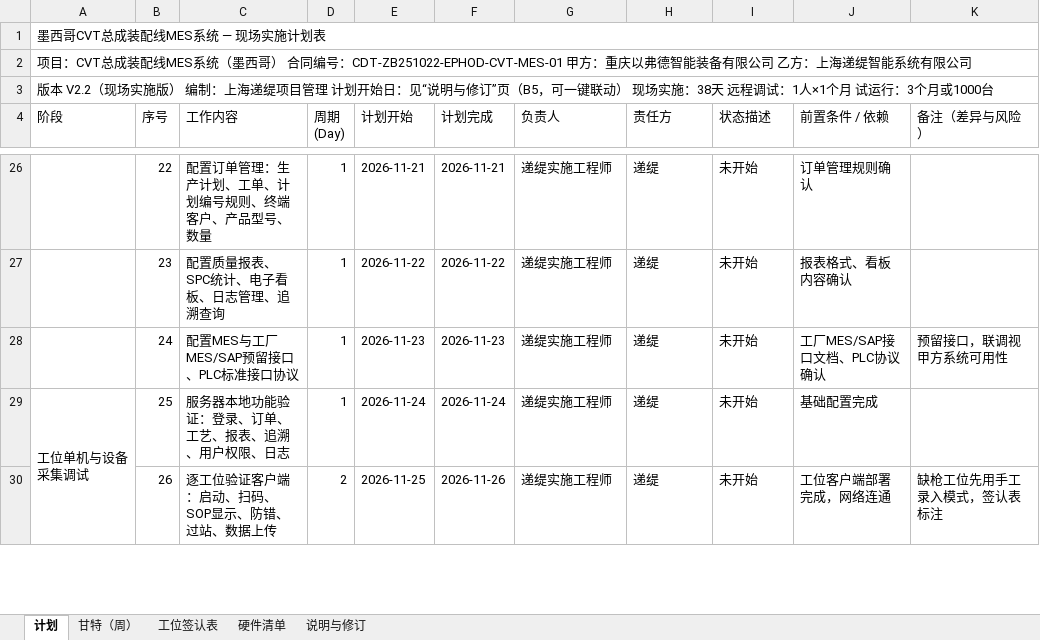
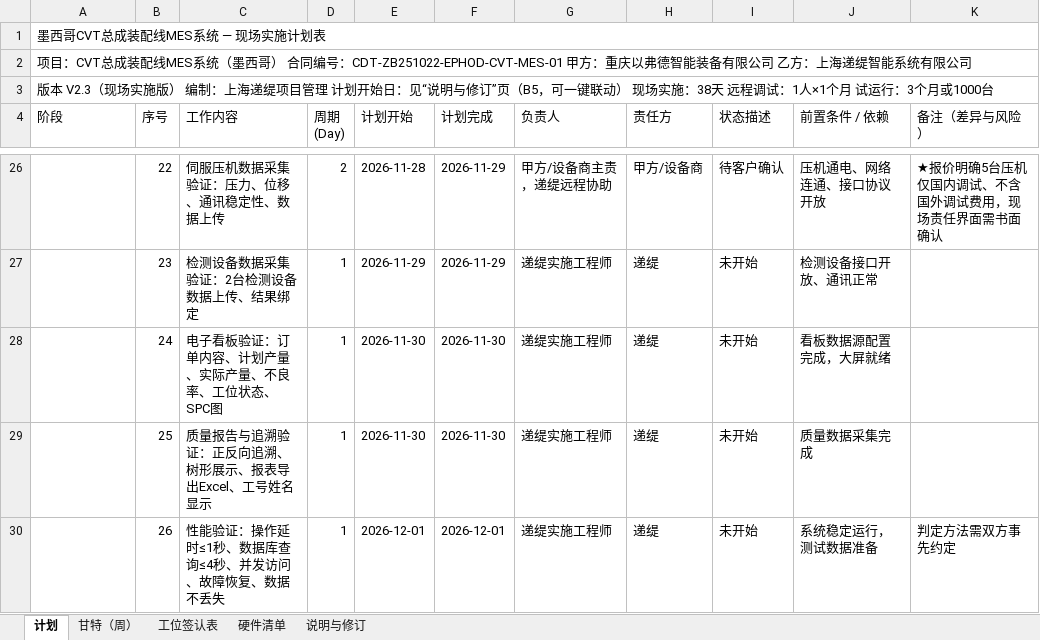
Before and after one commit to dsokfkapp/skills-introduction-to-github, an Excel workbook: CVT-MES项目资料/04_墨西哥CVT线现场实施计划_V2.xlsx, sheet 计划, drawn as a sheet; only a part is shown, gaps mark what is left out; values as stored, in another font and other column widths than the file's, no cell formats; charts and pictures not drawn; the diff covers the shown part only; the diff names each change by its address in the sheet, - before the commit and + after, or states it on an @@ line.

```diff
--- a/CVT-MES项目资料/04_墨西哥CVT线现场实施计划_V2.xlsx (sheet 计划)
+++ b/CVT-MES项目资料/04_墨西哥CVT线现场实施计划_V2.xlsx (sheet 计划)
-A3 (阶段): 版本 V2.2（现场实…
+A3 (阶段): 版本 V2.3（现场实…
-C26 (工作内容): 配置订单管理：生产计划、工单、计划编号规则、终端客户、产品型号、数量
+C26 (工作内容): 伺服压机数据采集验证：压力、位移、通讯稳定性、数据上传
-D26 (周期 (Day)): 1
+D26 (周期 (Day)): 2
-E26 (计划开始): 2026-11-21
+E26 (计划开始): 2026-11-28
-F26 (计划完成): 2026-11-21
+F26 (计划完成): 2026-11-29
-G26 (负责人): 递缇实施工程师
+G26 (负责人): 甲方/设备商主责，递缇远程协助
-H26 (责任方): 递缇
+H26 (责任方): 甲方/设备商
-I26 (状态描述): 未开始
+I26 (状态描述): 待客户确认
-J26 (前置条件 / 依赖): 订单管理规则确认
+J26 (前置条件 / 依赖): 压机通电、网络连通、接口协议开放
-K26 (备注（差异与风险）): (empty)
+K26 (备注（差异与风险）): ★报价明确5台压机仅国内调试、不含国外调试费用，现场责任界面需书面确认
-C27 (工作内容): 配置质量报表、SPC统计、电子看板、日志管理、追溯查询
+C27 (工作内容): 检测设备数据采集验证：2台检测设备数据上传、结果绑定
-E27 (计划开始): 2026-11-22
+E27 (计划开始): 2026-11-29
-F27 (计划完成): 2026-11-22
+F27 (计划完成): 2026-11-29
-J27 (前置条件 / 依赖): 报表格式、看板内容确认
+J27 (前置条件 / 依赖): 检测设备接口开放、通讯正常
-C28 (工作内容): 配置MES与工厂MES/SAP预留接口、PLC标准接口协议
+C28 (工作内容): 电子看板验证：订单内容、计划产量、实际产量、不良率、工位状态、SPC图
-E28 (计划开始): 2026-11-23
+E28 (计划开始): 2026-11-30
-F28 (计划完成): 2026-11-23
+F28 (计划完成): 2026-11-30
-J28 (前置条件 / 依赖): 工厂MES/SAP接口文档、PLC协议确认
+J28 (前置条件 / 依赖): 看板数据源配置完成，大屏就绪
-K28 (备注（差异与风险）): 预留接口，联调视甲方系统可用性
+K28 (备注（差异与风险）): (empty)
-A29 (阶段): 工位单机与设备采集调试
+A29 (阶段): (empty)
-A29:A39 merged
-C29 (工作内容): 服务器本地功能验证：登录、订单、工艺、报表、追溯、用户权限、日志
+C29 (工作内容): 质量报告与追溯验证：正反向追溯、树形展示、报表导出Excel、工号姓名显示
-E29 (计划开始): 2026-11-24
+E29 (计划开始): 2026-11-30
-F29 (计划完成): 2026-11-24
+F29 (计划完成): 2026-11-30
-J29 (前置条件 / 依赖): 基础配置完成
+J29 (前置条件 / 依赖): 质量数据采集完成
-C30 (工作内容): 逐工位验证客户端：启动、扫码、SOP显示、防错、过站、数据上传
+C30 (工作内容): 性能验证：操作延时≤1秒、数据库查询≤4秒、并发访问、故障恢复、数据不丢失
-D30 (周期 (Day)): 2
+D30 (周期 (Day)): 1
-E30 (计划开始): 2026-11-25
+E30 (计划开始): 2026-12-01
-F30 (计划完成): 2026-11-26
+F30 (计划完成): 2026-12-01
-J30 (前置条件 / 依赖): 工位客户端部署完成，网络连通
+J30 (前置条件 / 依赖): 系统稳定运行，测试数据准备
-K30 (备注（差异与风险）): 缺枪工位先用手工录入模式，签认表标注
+K30 (备注（差异与风险）): 判定方法需双方事先约定
```
Also changed, not shown: 9 removed rows, 85 edited cells and merged cells elsewhere in this sheet, sheet 甘特（周）, sheet 说明与修订, cell formats, formulas that keep their value, hidden cells, 4 other files.
